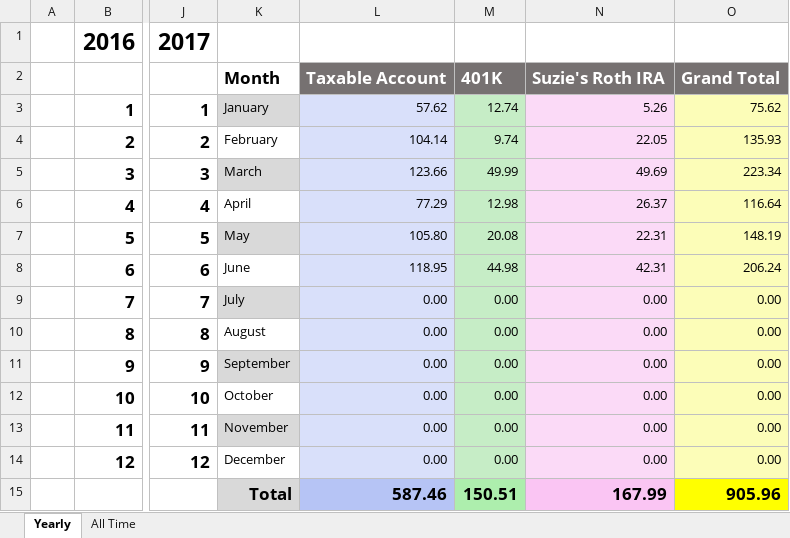
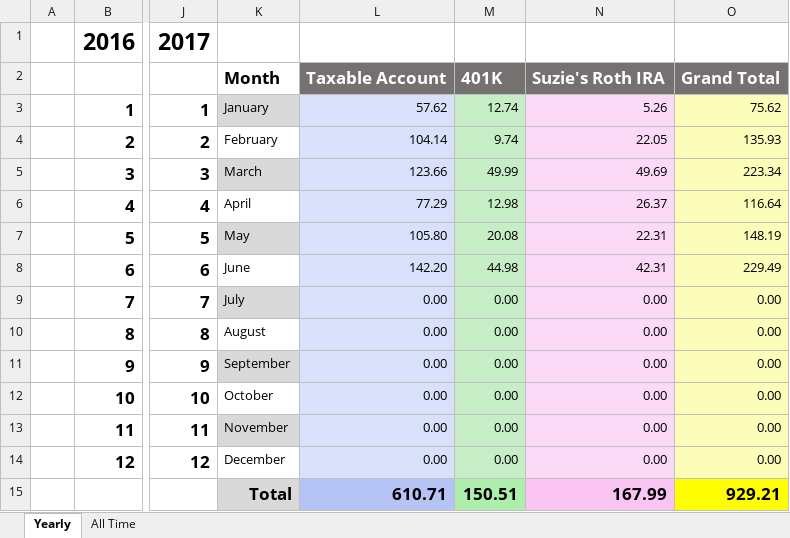
Before and after one commit to eplugplay/DividendLibertyCommercial, an Excel workbook: DividendLiberty/Dividend Calculation.xlsx, sheet Yearly, drawn as a sheet; only a part is shown, gaps mark what is left out; values as stored, in another font and other column widths than the file's, no borders; the diff names each change by its address in the sheet, - before the commit and + after, or states it on an @@ line.

Commit message:
updated xml and excel taxable and total dividends

```diff
--- a/DividendLiberty/Dividend Calculation.xlsx (sheet Yearly)
+++ b/DividendLiberty/Dividend Calculation.xlsx (sheet Yearly)
-L8: 118.95
+L8: 142.20
-O8: 206.24
+O8: 229.49
-L15: 587.46
+L15: 610.71
-O15: 905.96
+O15: 929.21
```
Also changed, not shown: sheet All Time, DividendLiberty/Taxable.xlsx, DividendLiberty/bin/Debug/Dividend Calculation.xlsx, 3 other files.
